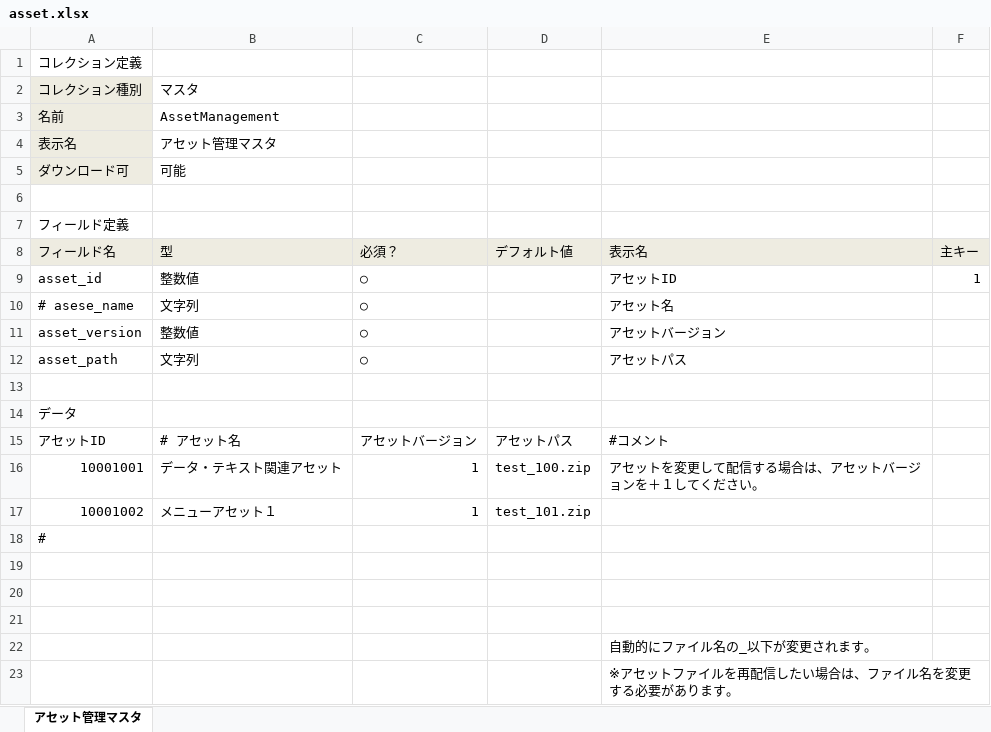
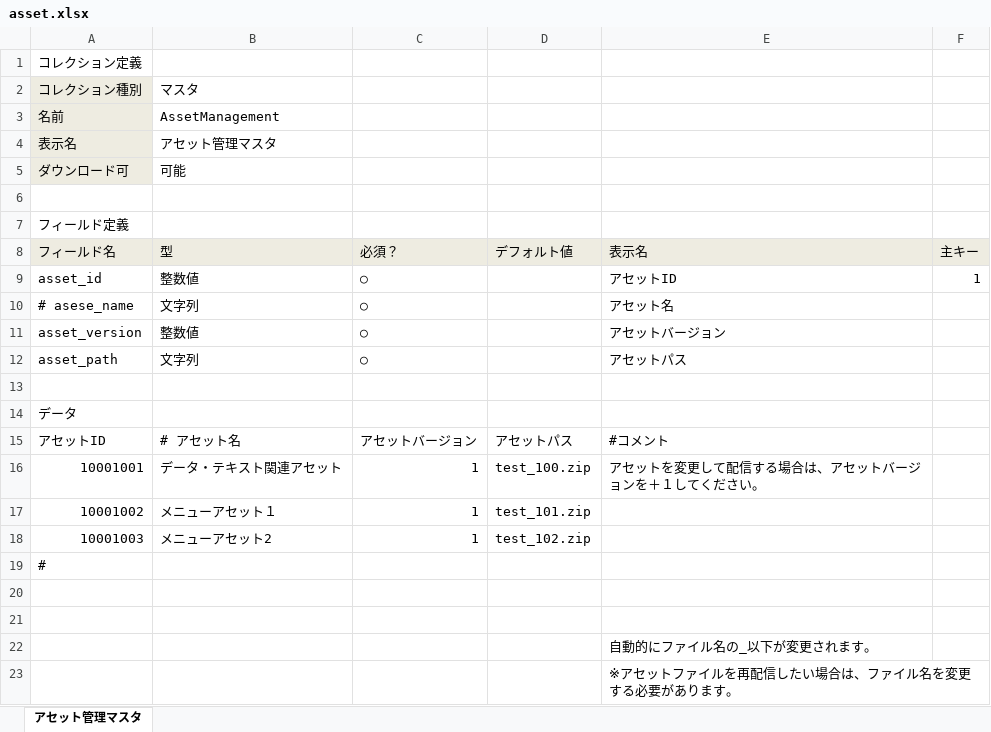
Before and after one commit to groovenauts/fontana_sample, an Excel workbook: app/seeds/asset.xlsx, sheet アセット管理マスタ, drawn as a sheet; values as stored, in another font and other column widths than the file's, no borders; removed rows and columns are numbered as before the commit, all else as after; the diff names each change by its address in the sheet, - before the commit and + after, or states it on an @@ line.

Commit message:
[アセットマネジメント] [add data] scinario_06

```diff
--- a/app/seeds/asset.xlsx (sheet アセット管理マスタ)
+++ b/app/seeds/asset.xlsx (sheet アセット管理マスタ)
+row 18: 10001003 | メニューアセット2 | 1 | test_102.zip
-row 19: (empty)
```
